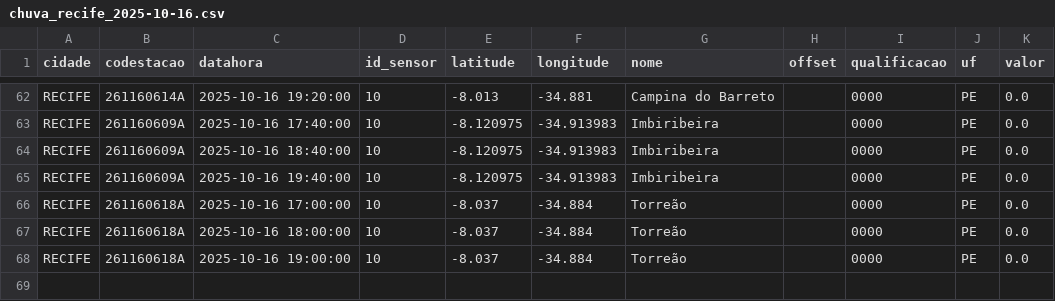
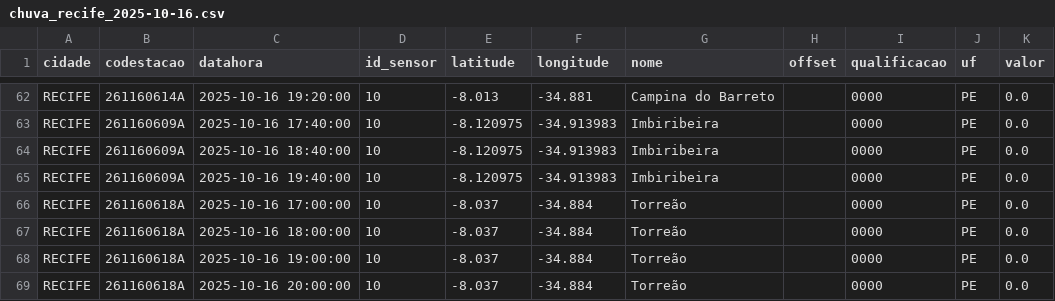
Before and after one commit to RafaellaB/Diagramas-de-risco-din-mico, a CSV file: chuva_recife_2025-10-16.csv, drawn as a sheet; only a part is shown, gaps mark what is left out; the diff names each change by its address in the sheet, - before the commit and + after, or states it on an @@ line.

```diff
--- a/chuva_recife_2025-10-16.csv
+++ b/chuva_recife_2025-10-16.csv
+row 69: RECIFE | 261160618A | 2025-10-16 20:00:00 | 10 | -8.037 | -34.884 | Torreão |  | 0000 | PE | 0.0
```
